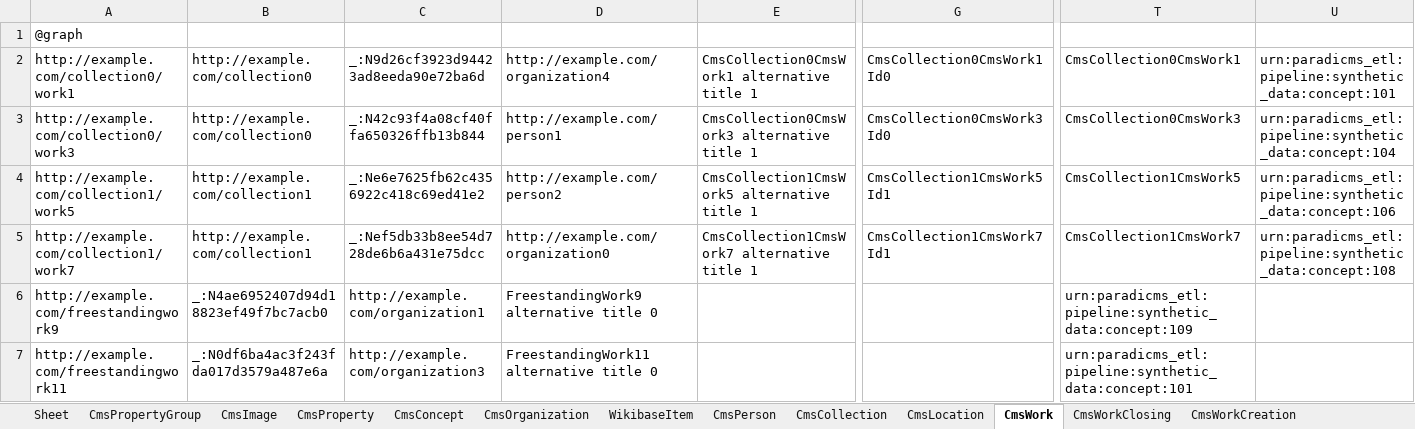
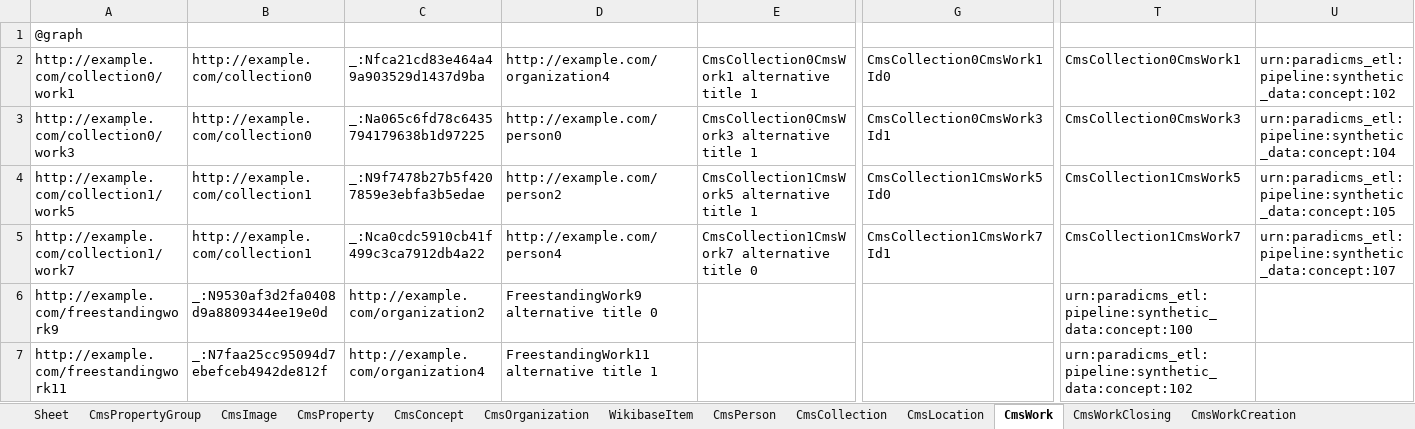
Before and after one commit to paradicms/paradicms, an Excel workbook: data/synthetic/synthetic_data.xlsx, sheet CmsWork, drawn as a sheet; only a part is shown, gaps mark what is left out; values as stored, in another font and other column widths than the file's, no borders; the diff covers the shown part only; the diff names each change by its address in the sheet, - before the commit and + after, or states it on an @@ line.

```diff
--- a/data/synthetic/synthetic_data.xlsx (sheet CmsWork)
+++ b/data/synthetic/synthetic_data.xlsx (sheet CmsWork)
-C2: _:N9d26cf3923d94423ad8eeda90e72ba6d
+C2: _:Nfca21cd83e464a49a903529d1437d9ba
-U2: urn:paradicms_etl:pipeline:synthetic_data:concept:101
+U2: urn:paradicms_etl:pipeline:synthetic_data:concept:102
-C3: _:N42c93f4a08cf40ffa650326ffb13b844
+C3: _:Na065c6fd78c6435794179638b1d97225
-D3: http://example.com/person1
+D3: http://example.com/person0
-G3: CmsCollection0CmsWork3Id0
+G3: CmsCollection0CmsWork3Id1
-C4: _:Ne6e7625fb62c4356922c418c69ed41e2
+C4: _:N9f7478b27b5f4207859e3ebfa3b5edae
-G4: CmsCollection1CmsWork5Id1
+G4: CmsCollection1CmsWork5Id0
-U4: urn:paradicms_etl:pipeline:synthetic_data:concept:106
+U4: urn:paradicms_etl:pipeline:synthetic_data:concept:105
-C5: _:Nef5db33b8ee54d728de6b6a431e75dcc
+C5: _:Nca0cdc5910cb41f499c3ca7912db4a22
-D5: http://example.com/organization0
+D5: http://example.com/person4
-E5: CmsCollection1CmsWork7 alternative title 1
+E5: CmsCollection1CmsWork7 alternative title 0
-U5: urn:paradicms_etl:pipeline:synthetic_data:concept:108
+U5: urn:paradicms_etl:pipeline:synthetic_data:concept:107
-B6: _:N4ae6952407d94d18823ef49f7bc7acb0
+B6: _:N9530af3d2fa0408d9a8809344ee19e0d
-C6: http://example.com/organization1
+C6: http://example.com/organization2
-T6: urn:paradicms_etl:pipeline:synthetic_data:concept:109
+T6: urn:paradicms_etl:pipeline:synthetic_data:concept:100
-B7: _:N0df6ba4ac3f243fda017d3579a487e6a
+B7: _:N7faa25cc95094d7ebefceb4942de812f
-C7: http://example.com/organization3
+C7: http://example.com/organization4
-D7: FreestandingWork11 alternative title 0
+D7: FreestandingWork11 alternative title 1
-T7: urn:paradicms_etl:pipeline:synthetic_data:concept:101
+T7: urn:paradicms_etl:pipeline:synthetic_data:concept:102
```
Also changed, not shown: 1 edited cell elsewhere in this sheet, sheet CmsWorkClosing, sheet CmsWorkOpening, sheet CmsRightsStatement, 6 other files.
